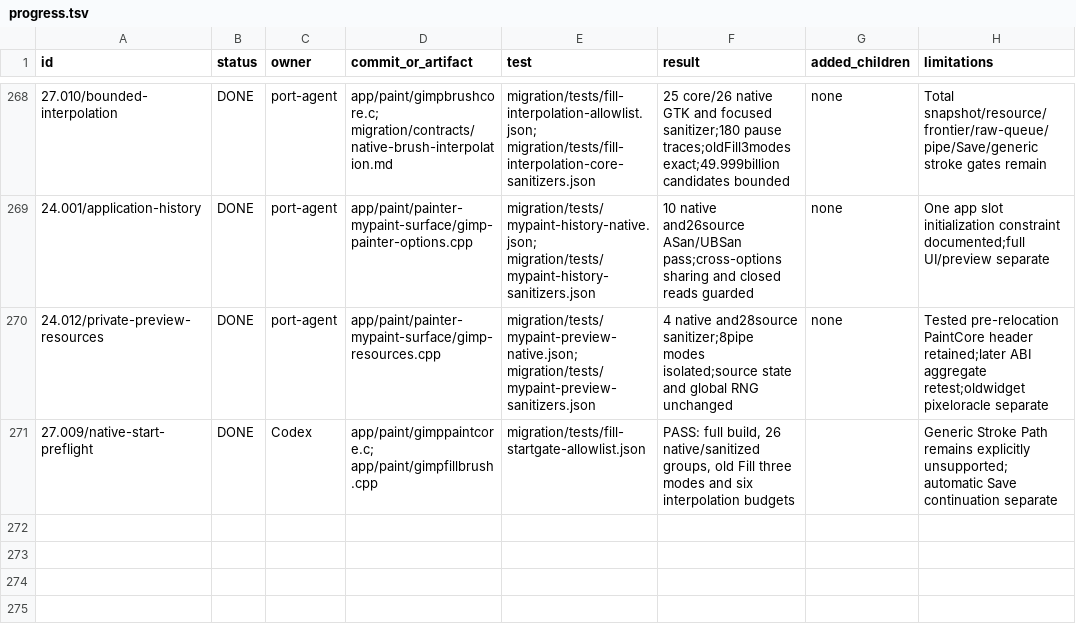
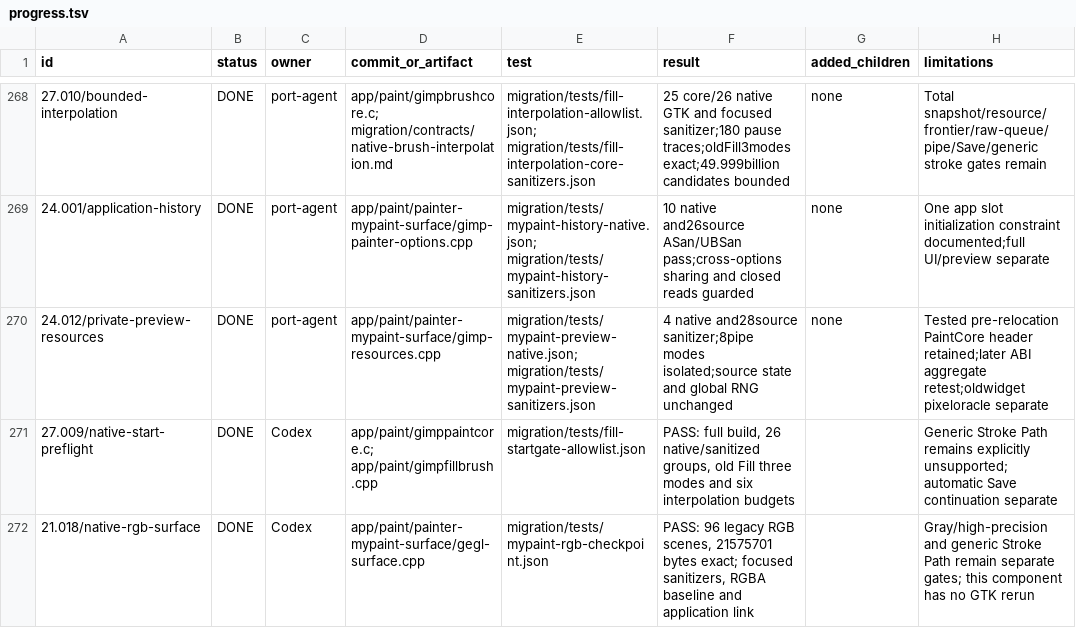
Before and after one commit to seagetch/gimp-painter, a TSV file: migration/progress.tsv, drawn as a sheet; only a part is shown, gaps mark what is left out.

Commit message:
paint: preserve old MyPaint RGB surface erasing and alpha lock

```diff
--- a/migration/progress.tsv
+++ b/migration/progress.tsv
@@ -271 +271,2 @@ id	status	owner	commit_or_artifact	test	result	added_children	limitations
 27.009/native-start-preflight	DONE	Codex	app/paint/gimppaintcore.c; app/paint/gimpfillbrush.cpp	migration/tests/fill-startgate-allowlist.json	PASS: full build, 26 native/sanitized groups, old Fill three modes and six interpolation budgets		Generic Stroke Path remains explicitly unsupported; automatic Save continuation separate
+21.018/native-rgb-surface	DONE	Codex	app/paint/painter-mypaint-surface/gegl-surface.cpp	migration/tests/mypaint-rgb-checkpoint.json	PASS: 96 legacy RGB scenes, 21575701 bytes exact; focused sanitizers, RGBA baseline and application link		Gray/high-precision and generic Stroke Path remain separate gates; this component has no GTK rerun
```
Also changed, not shown: 35 other files.
